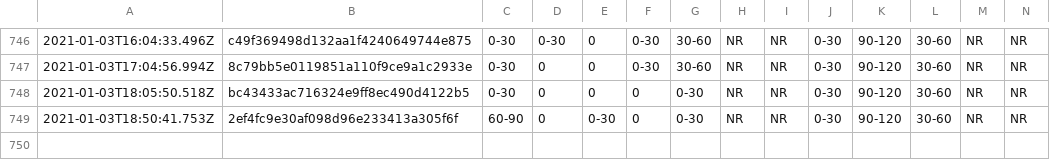
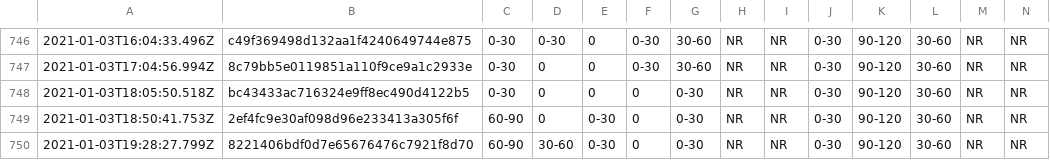
Before and after one commit to afischer/nyc-covid-wait-times, a CSV file: data/timeseries.csv, drawn as a sheet; only a part is shown, gaps mark what is left out; rows hold the shown columns only; the diff names each change by its address in the sheet, - before the commit and + after, or states it on an @@ line.

```diff
--- a/data/timeseries.csv
+++ b/data/timeseries.csv
+row 750: 2021-01-03T19:28:27.799Z | 8221406bdf0d7e65676476c7921f8d70 | 60-90 | 30-60 | 0-30 | 0 | 0-30 | NR | NR | 0-30 | 90-120 | 30-60 | NR | NR
```
Also changed, not shown: 2 other files.
